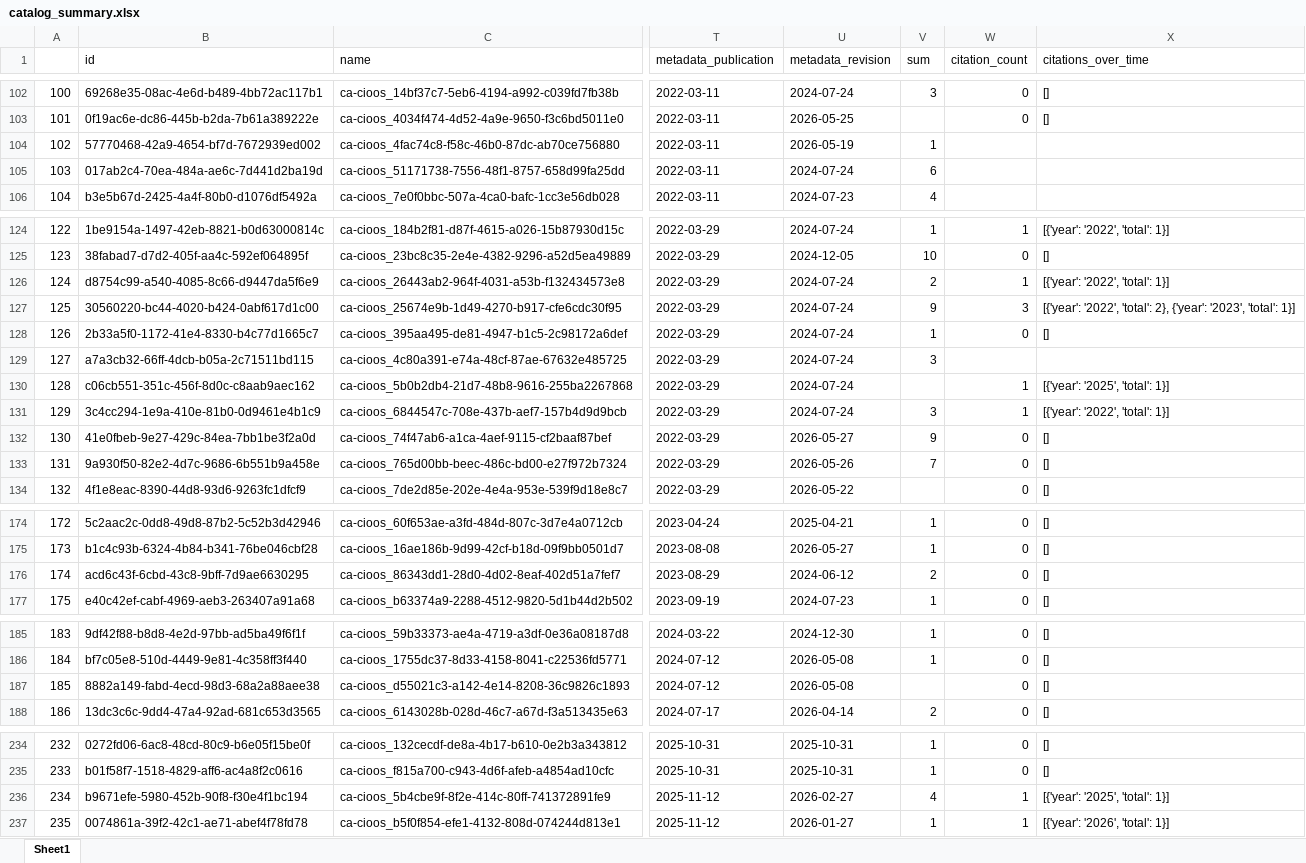
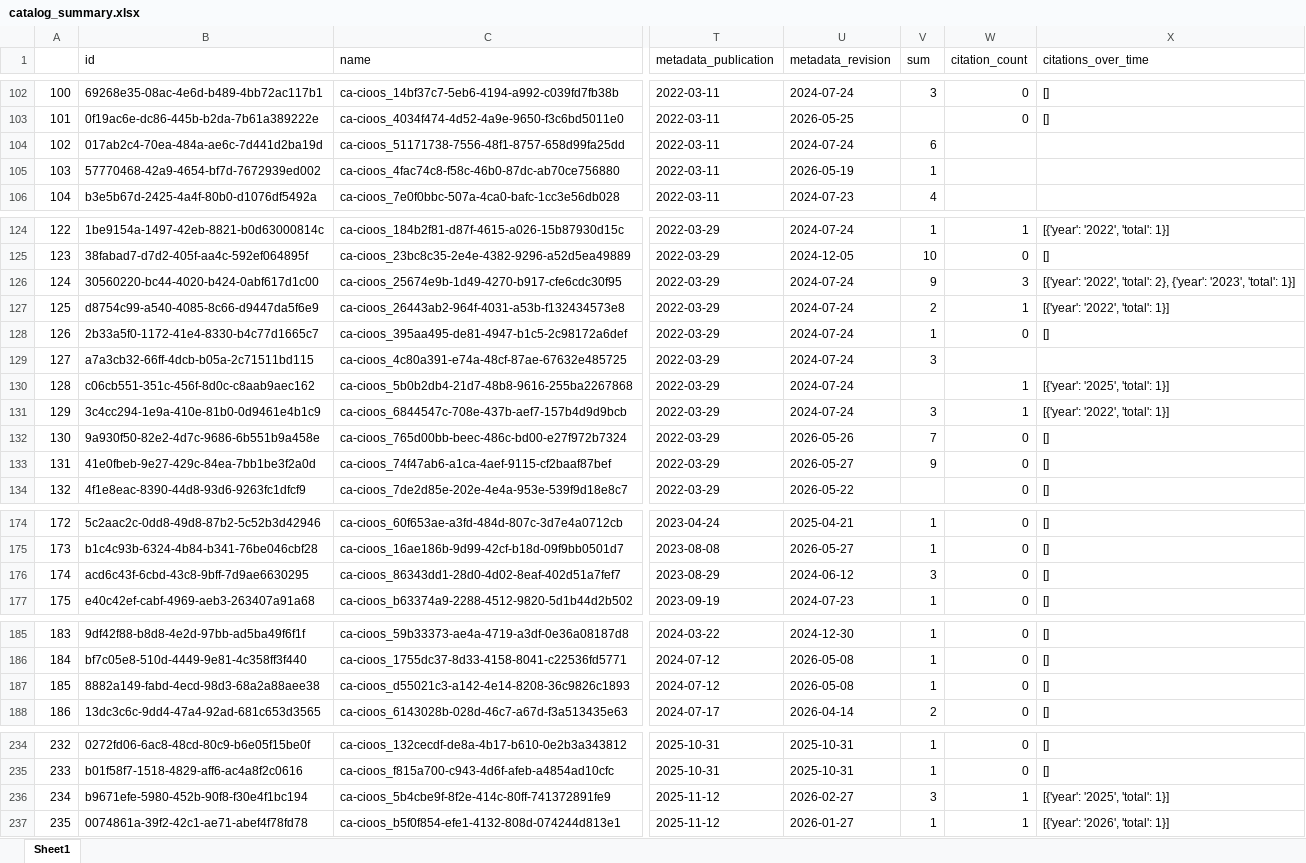
Before and after one commit to HakaiInstitute/hakai-ckan-records-checks, an Excel workbook: docs/catalog_summary.xlsx, sheet Sheet1, drawn as a sheet; only a part is shown, gaps mark what is left out; values as stored, in another font and other column widths than the file's, no borders; addresses are those after the commit; the diff covers the shown part only; the diff names each change by its address in the sheet, - before the commit and + after, or states it on an @@ line.

```diff
--- a/docs/catalog_summary.xlsx (sheet Sheet1)
+++ b/docs/catalog_summary.xlsx (sheet Sheet1)
@@ row 105 moved to row 104: 102 @@
@@ column A renumbered from row 105 down @@
@@ row 127 moved to row 126: 124 @@
@@ row 133 moved to row 132: 130 @@
-V176 (sum): 2
+V176 (sum): 3
-V187 (sum): (empty)
+V187 (sum): 1
-V236 (sum): 4
+V236 (sum): 3
```
Also changed, not shown: 4 added rows, 2 removed rows and 14 edited cells elsewhere in this sheet, docs/issues_list.xlsx, 27 other files.
